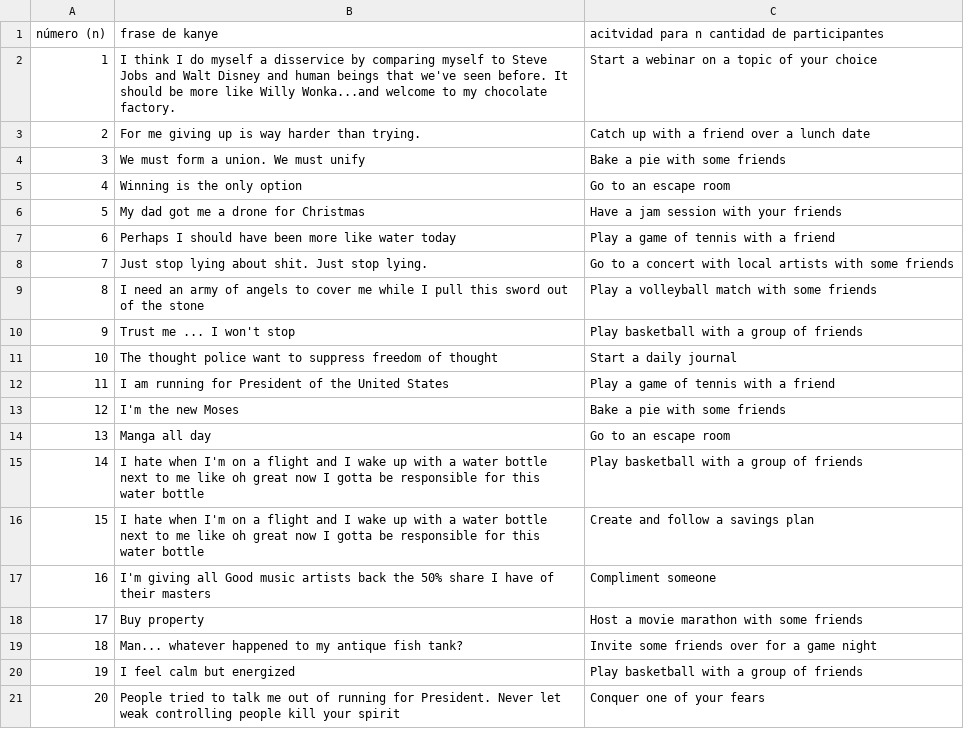
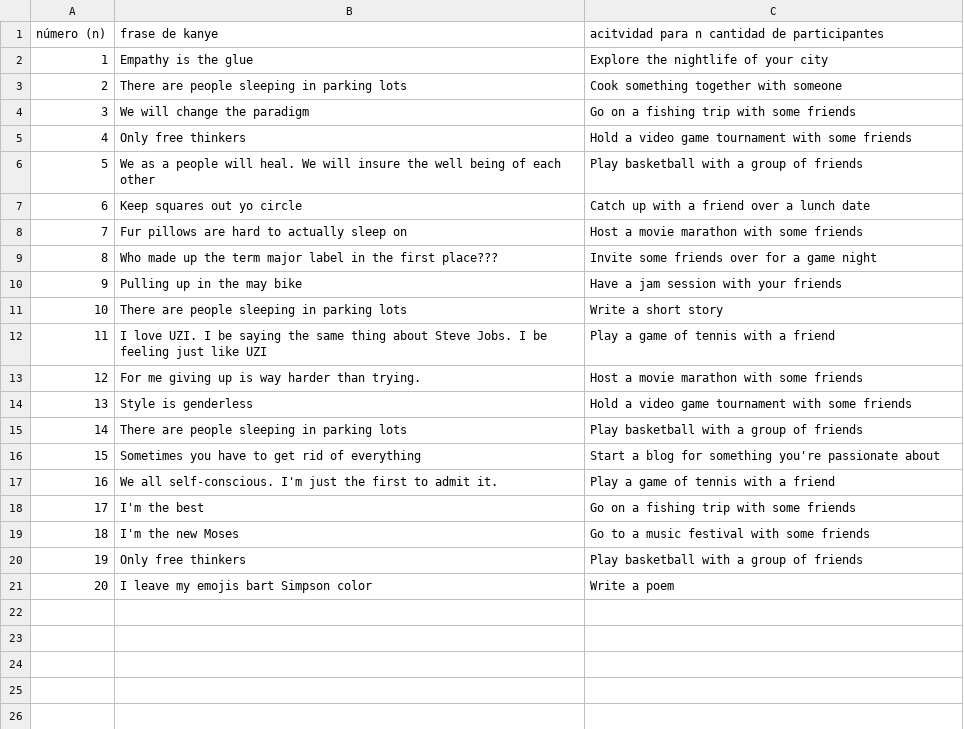
Before and after one commit to sofiaPalavecino/Sofia-Palavecino, a CSV file: 1410/notebooks/kanye.csv, drawn as a sheet.

```diff
--- a/1410/notebooks/kanye.csv
+++ b/1410/notebooks/kanye.csv
@@ -1,21 +1,21 @@
 número (n), frase de kanye, acitvidad para n cantidad de participantes
-1,I think I do myself a disservice by comparing myself to Steve Jobs and Walt Disney and human beings that we've seen before. It should be more like Willy Wonka...and welcome to my chocolate factory.,Start a webinar on a topic of your choice
-2,For me giving up is way harder than trying.,Catch up with a friend over a lunch date
-3,We must form a union. We must unify,Bake a pie with some friends
-4,Winning is the only option,Go to an escape room
-5,My dad got me a drone for Christmas,Have a jam session with your friends
-6,Perhaps I should have been more like water today,Play a game of tennis with a friend
-7,Just stop lying about shit. Just stop lying.,Go to a concert with local artists with some friends
-8,I need an army of angels to cover me while I pull this sword out of the stone,Play a volleyball match with some friends
-9,Trust me ... I won't stop,Play basketball with a group of friends
-10,The thought police want to suppress freedom of thought,Start a daily journal
-11,I am running for President of the United States,Play a game of tennis with a friend
-12,I'm the new Moses,Bake a pie with some friends
-13,Manga all day,Go to an escape room
-14,I hate when I'm on a flight and I wake up with a water bottle next to me like oh great now I gotta be responsible for this water bottle,Play basketball with a group of friends
-15,I hate when I'm on a flight and I wake up with a water bottle next to me like oh great now I gotta be responsible for this water bottle,Create and follow a savings plan
-16,I'm giving all Good music artists back the 50% share I have of their masters,Compliment someone
-17,Buy property,Host a movie marathon with some friends
-18,Man... whatever happened to my antique fish tank?,Invite some friends over for a game night
-19,I feel calm but energized,Play basketball with a group of friends
-20,People tried to talk me out of running for President. Never let weak controlling people kill your spirit,Conquer one of your fears
+1,Empathy is the glue,Explore the nightlife of your city
+2,There are people sleeping in parking lots,Cook something together with someone
+3,We will change the paradigm,Go on a fishing trip with some friends
+4,Only free thinkers,Hold a video game tournament with some friends
+5,We as a people will heal. We will insure the well being of each other,Play basketball with a group of friends
+6,Keep squares out yo circle,Catch up with a friend over a lunch date
+7,Fur pillows are hard to actually sleep on,Host a movie marathon with some friends
+8,Who made up the term major label in the first place???,Invite some friends over for a game night
+9,Pulling up in the may bike,Have a jam session with your friends
+10,There are people sleeping in parking lots,Write a short story
+11,I love UZI. I be saying the same thing about Steve Jobs. I be feeling just like UZI,Play a game of tennis with a friend
+12,For me giving up is way harder than trying.,Host a movie marathon with some friends
+13,Style is genderless,Hold a video game tournament with some friends
+14,There are people sleeping in parking lots,Play basketball with a group of friends
+15,Sometimes you have to get rid of everything,Start a blog for something you're passionate about
+16,We all self-conscious. I'm just the first to admit it.,Play a game of tennis with a friend
+17,I'm the best,Go on a fishing trip with some friends
+18,I'm the new Moses,Go to a music festival with some friends
+19,Only free thinkers,Play basketball with a group of friends
+20,I leave my emojis bart Simpson color,Write a poem
```
Also changed, not shown: 1 other file.
